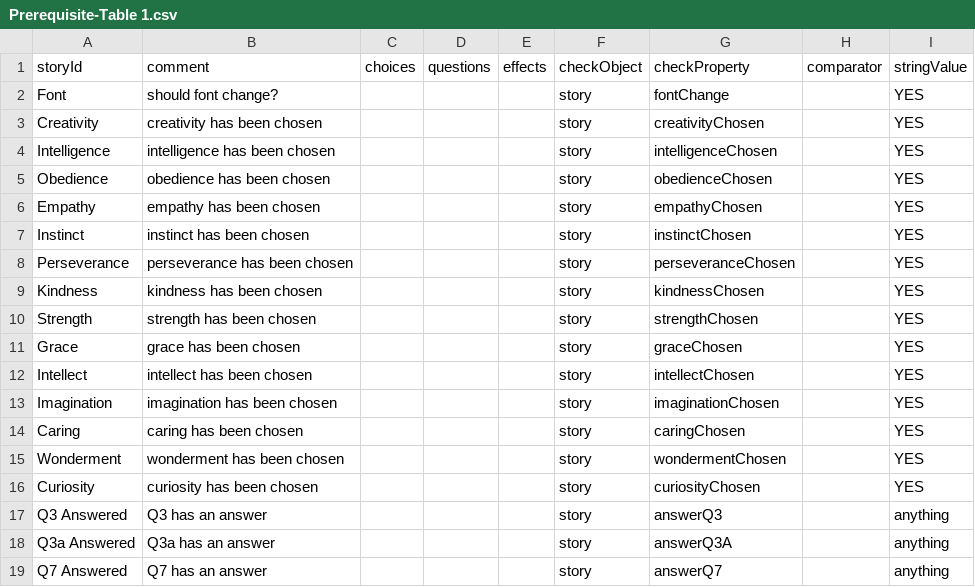
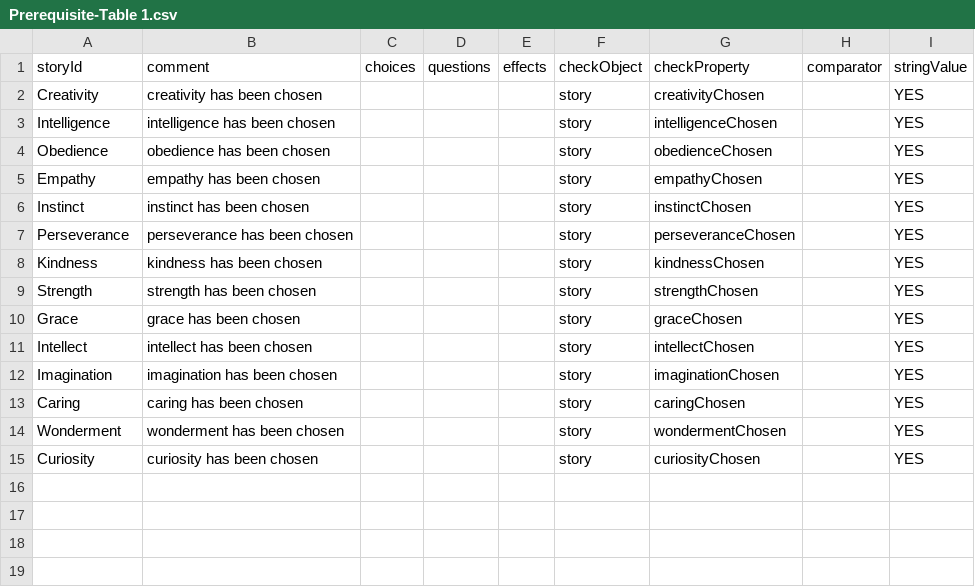
Before and after one commit to amyjoscelyn/dream-game, a CSV file: DreamGame/Prerequisite-Table 1.csv, drawn as a sheet.

```diff
--- a/DreamGame/Prerequisite-Table 1.csv
+++ b/DreamGame/Prerequisite-Table 1.csv
@@ -1,3 +1,2 @@
 storyId,comment,choices,questions,effects,checkObject,checkProperty,comparator,stringValue
-Font,should font change?,,,,story,fontChange,,YES
 Creativity,creativity has been chosen,,,,story,creativityChosen,,YES
@@ -16,4 +15 @@ Wonderment,wonderment has been chosen,,,,story,wondermentChosen,,YES
 Curiosity,curiosity has been chosen,,,,story,curiosityChosen,,YES
-Q3 Answered,Q3 has an answer,,,,story,answerQ3,,anything
-Q3a Answered,Q3a has an answer,,,,story,answerQ3A,,anything
-Q7 Answered,Q7 has an answer,,,,story,answerQ7,,anything
```
Also changed, not shown: DreamGame/Choice-Table 1.csv, DreamGame/Effect-Table 1.csv, 4 other files.
